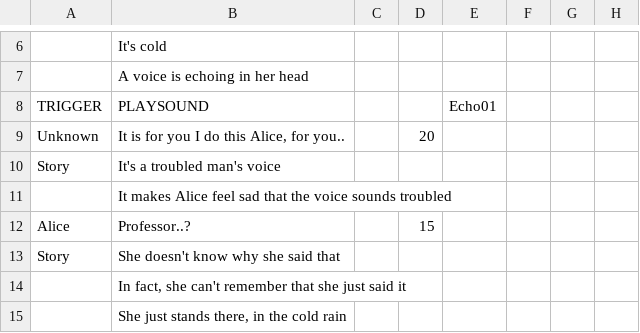
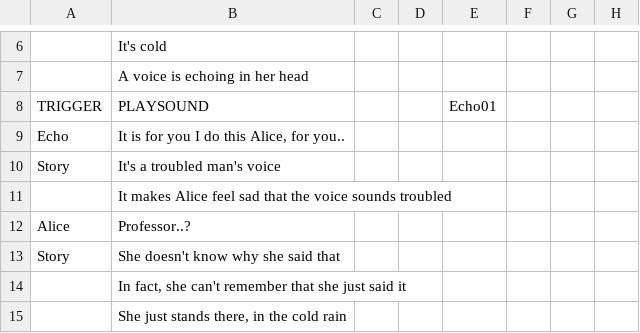
Before and after one commit to EriKWDev/The-story-of-Alice, a CSV file: Assets/Resources/DialoguesCSV.csv, drawn as a sheet; only a part is shown, gaps mark what is left out; removed rows and columns are numbered as before the commit, all else as after; the diff names each change by its address in the sheet, - before the commit and + after, or states it on an @@ line.

```diff
--- a/Assets/Resources/DialoguesCSV.csv
+++ b/Assets/Resources/DialoguesCSV.csv
-row 9: Unknown | It is for you I do this Alice, for you.. |  | 20
+row 9: Echo | It is for you I do this Alice, for you..
-D12: 15
+D12: (empty)
```
Also changed, not shown: 3 other files.
